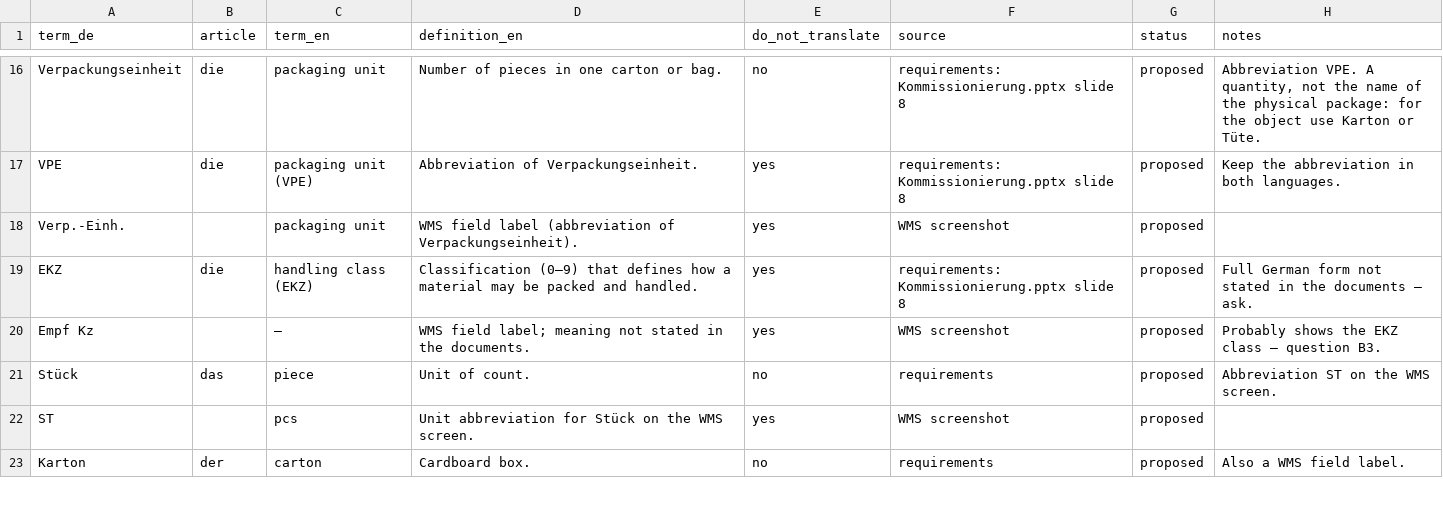
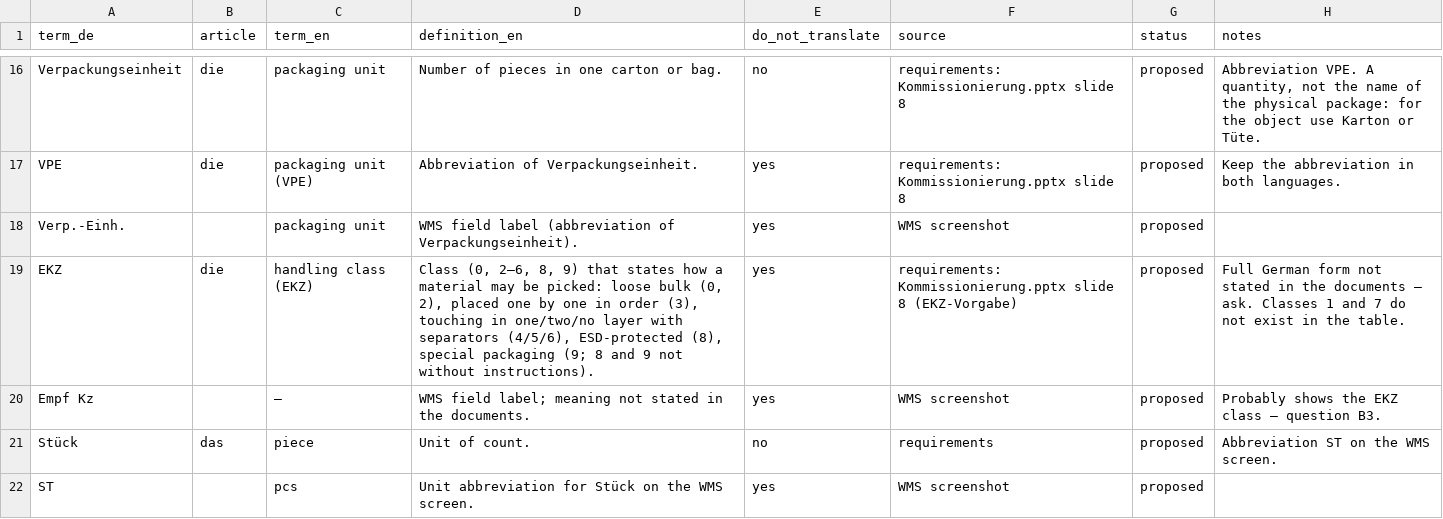
Before and after one commit to ttquynhdo/xrpick-v2, a CSV file: docs/i18n/glossary.csv, drawn as a sheet; only a part is shown, gaps mark what is left out; the shorter side is filled out with more unchanged rows.

```diff
--- a/docs/i18n/glossary.csv
+++ b/docs/i18n/glossary.csv
@@ -18,3 +18,3 @@ VPE,die,packaging unit (VPE),Abbreviation of Verpackungseinheit.,yes,requirement
 Verp.-Einh.,,packaging unit,WMS field label (abbreviation of Verpackungseinheit).,yes,WMS screenshot,proposed,
-EKZ,die,handling class (EKZ),Classification (0–9) that defines how a material may be packed and handled.,yes,requirements: Kommissionierung.pptx slide 8,proposed,Full German form not stated in the documents – ask.
+EKZ,die,handling class (EKZ),"Class (0, 2–6, 8, 9) that states how a material may be picked: loose bulk (0, 2), placed one by one in order (3), touching in one/two/no layer with separators (4/5/6), ESD-protected (8), special packaging (9; 8 and 9 not without instructions).",yes,requirements: Kommissionierung.pptx slide 8 (EKZ-Vorgabe),proposed,Full German form not stated in the documents – ask. Classes 1 and 7 do not exist in the table.
 Empf Kz,,–,WMS field label; meaning not stated in the documents.,yes,WMS screenshot,proposed,Probably shows the EKZ class – question B3.
```
Also changed, not shown: 1 other file.
